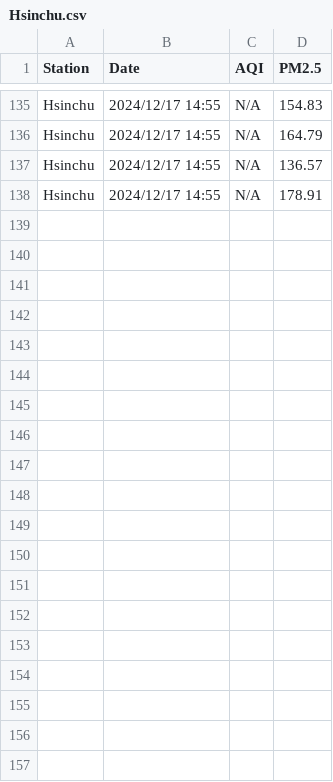
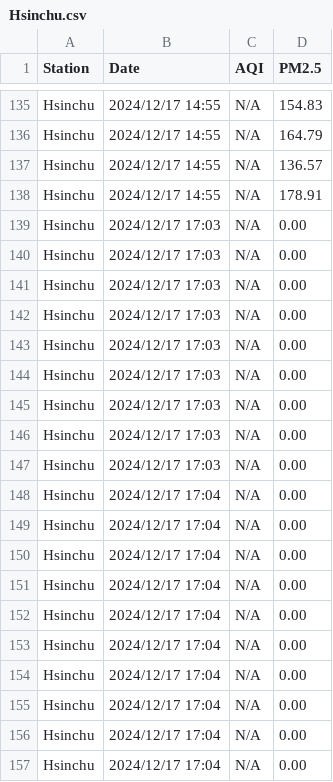
Before and after one commit to pianoholic0120/IoT, a CSV file: Computer/air_quality/Hsinchu.csv, drawn as a sheet; only a part is shown, gaps mark what is left out; the diff covers the shown part only; the diff names each change by its address in the sheet, - before the commit and + after, or states it on an @@ line.

```diff
--- a/Computer/air_quality/Hsinchu.csv
+++ b/Computer/air_quality/Hsinchu.csv
+row 139: Hsinchu | 2024/12/17 17:03 | N/A | 0.00
+row 140: Hsinchu | 2024/12/17 17:03 | N/A | 0.00
+row 141: Hsinchu | 2024/12/17 17:03 | N/A | 0.00
+row 142: Hsinchu | 2024/12/17 17:03 | N/A | 0.00
+row 143: Hsinchu | 2024/12/17 17:03 | N/A | 0.00
+row 144: Hsinchu | 2024/12/17 17:03 | N/A | 0.00
+row 145: Hsinchu | 2024/12/17 17:03 | N/A | 0.00
+row 146: Hsinchu | 2024/12/17 17:03 | N/A | 0.00
+row 147: Hsinchu | 2024/12/17 17:03 | N/A | 0.00
+row 148: Hsinchu | 2024/12/17 17:04 | N/A | 0.00
+row 149: Hsinchu | 2024/12/17 17:04 | N/A | 0.00
+row 150: Hsinchu | 2024/12/17 17:04 | N/A | 0.00
+row 151: Hsinchu | 2024/12/17 17:04 | N/A | 0.00
+row 152: Hsinchu | 2024/12/17 17:04 | N/A | 0.00
+row 153: Hsinchu | 2024/12/17 17:04 | N/A | 0.00
+row 154: Hsinchu | 2024/12/17 17:04 | N/A | 0.00
+row 155: Hsinchu | 2024/12/17 17:04 | N/A | 0.00
+row 156: Hsinchu | 2024/12/17 17:04 | N/A | 0.00
+row 157: Hsinchu | 2024/12/17 17:04 | N/A | 0.00
```
Also changed, not shown: 14 added rows elsewhere in this file, Computer/air_quality/Da'an.csv, 2 other files.
